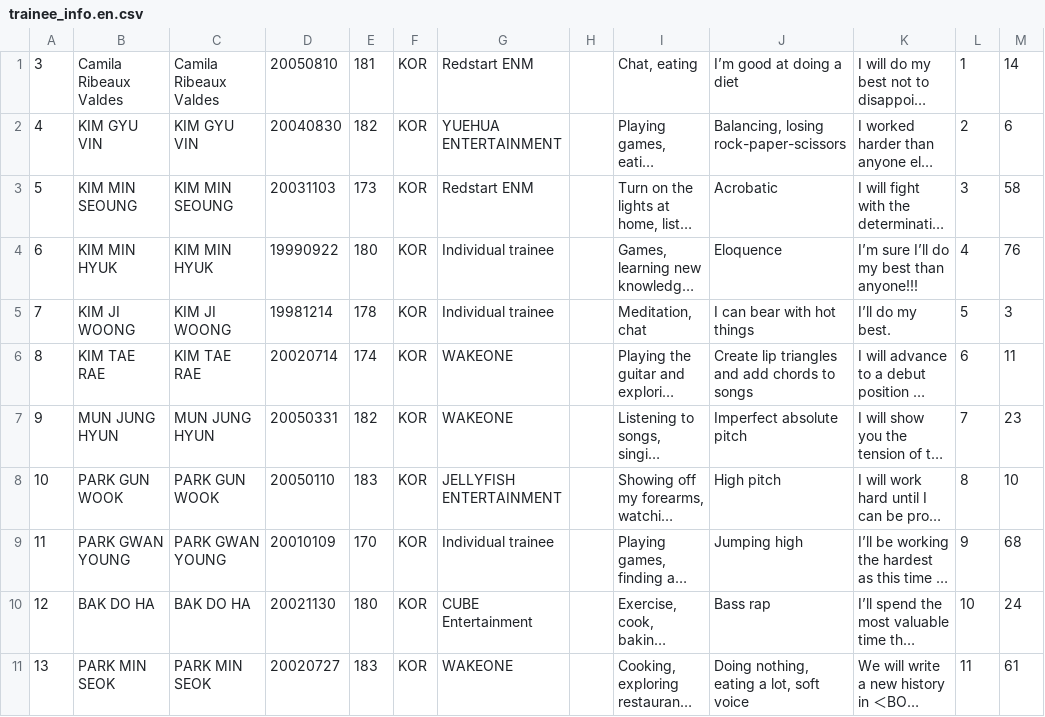
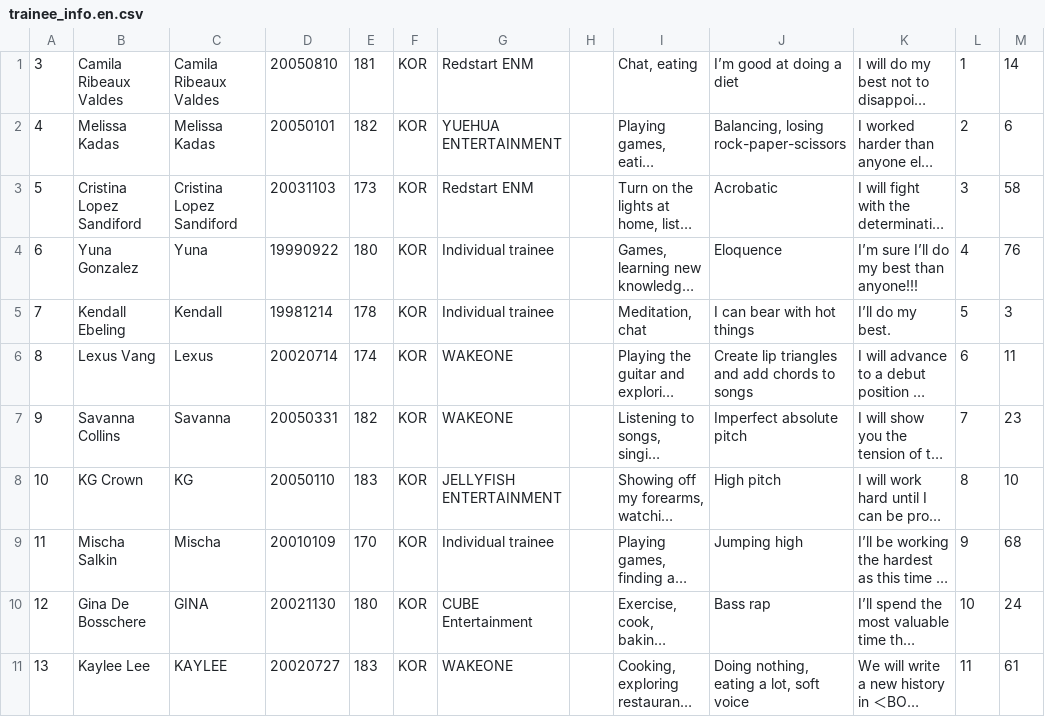
Before and after one commit to peachysloth/a2k, a CSV file: trainee_info.en.csv, drawn as a sheet; long unchanged cells end in …; the diff names each change by its address in the sheet, - before the commit and + after, or states it on an @@ line.

Commit message:
Update trainee_info.en.csv
name changes

```diff
--- a/trainee_info.en.csv
+++ b/trainee_info.en.csv
-B2: KIM GYU VIN
+B2: Melissa Kadas
-C2: KIM GYU VIN
+C2: Melissa Kadas
-D2: 20040830
+D2: 20050101
-B3: KIM MIN SEOUNG
+B3: Cristina Lopez Sandiford
-C3: KIM MIN SEOUNG
+C3: Cristina Lopez Sandiford
-B4: KIM MIN HYUK
+B4: Yuna Gonzalez
-C4: KIM MIN HYUK
+C4: Yuna
-B5: KIM JI WOONG
+B5: Kendall Ebeling
-C5: KIM JI WOONG
+C5: Kendall
-B6: KIM TAE RAE
+B6: Lexus Vang
-C6: KIM TAE RAE
+C6: Lexus
-B7: MUN JUNG HYUN
+B7: Savanna Collins
-C7: MUN JUNG HYUN
+C7: Savanna
-B8: PARK GUN WOOK
+B8: KG Crown
-C8: PARK GUN WOOK
+C8: KG
-B9: PARK GWAN YOUNG
+B9: Mischa Salkin
-C9: PARK GWAN YOUNG
+C9: Mischa
-B10: BAK DO HA
+B10: Gina De Bosschere
-C10: BAK DO HA
+C10: GINA
-B11: PARK MIN SEOK
+B11: Kaylee Lee
-C11: PARK MIN SEOK
+C11: KAYLEE
```
